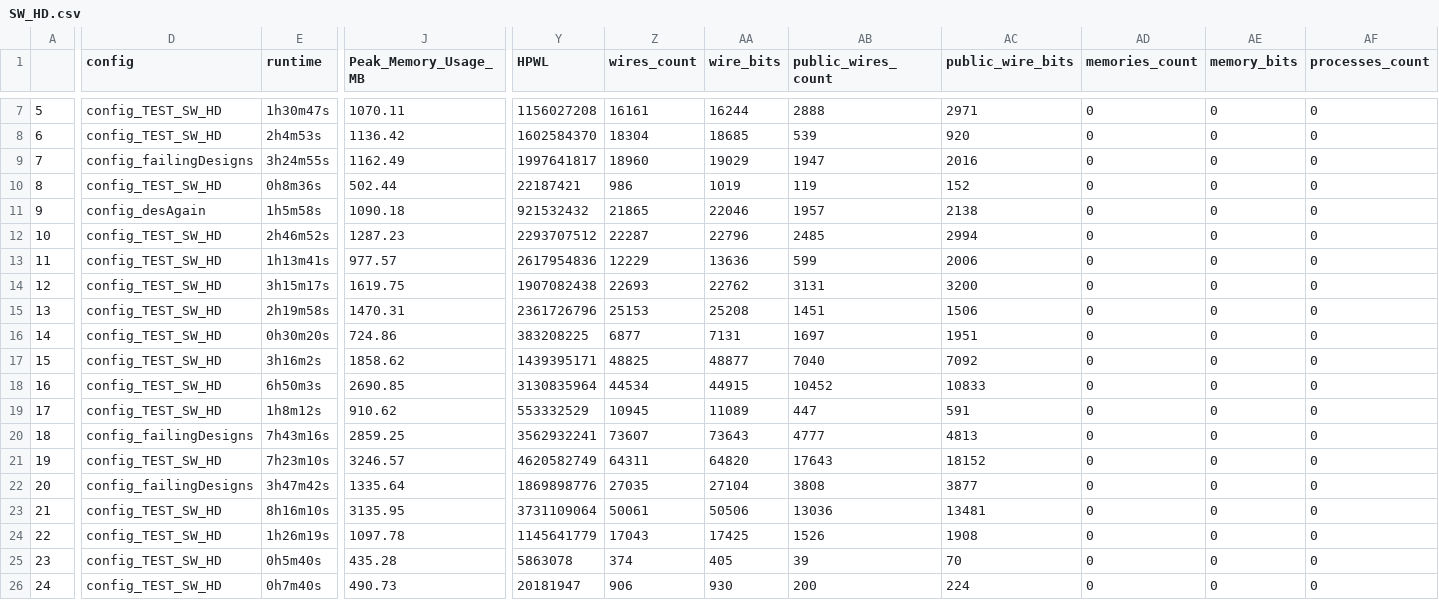
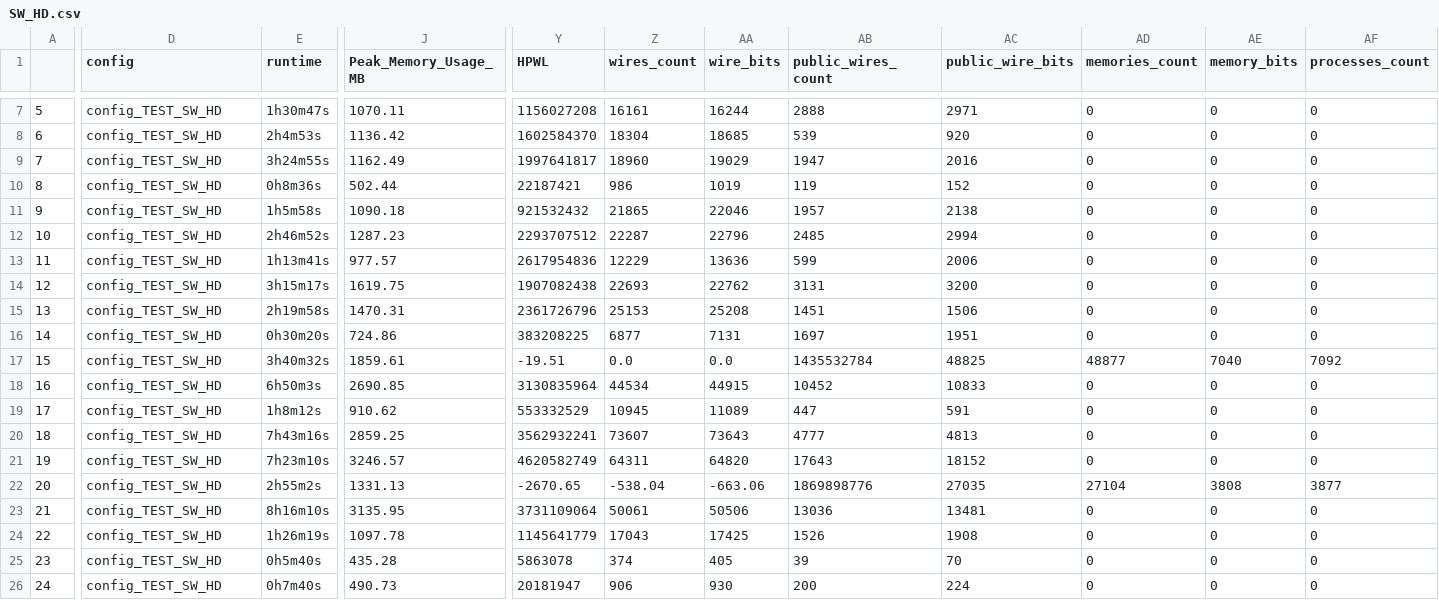
Before and after one commit to The-OpenROAD-Project/OpenLane, a CSV file: regression_results/benchmark_results/SW_HD.csv, drawn as a sheet; only a part is shown, gaps mark what is left out; the diff covers the shown part only; the diff names each change by its address in the sheet, - before the commit and + after, or states it on an @@ line.

Commit message:
SW_HD benchmark update (25th of Sept)

```diff
--- a/regression_results/benchmark_results/SW_HD.csv
+++ b/regression_results/benchmark_results/SW_HD.csv
-D9 (config): config_failingDesigns
+D9 (config): config_TEST_SW_HD
-D11 (config): config_desAgain
+D11 (config): config_TEST_SW_HD
-E17 (runtime): 3h16m2s
+E17 (runtime): 3h40m32s
-J17 (Peak_Memory_Usage_MB): 1858.62
+J17 (Peak_Memory_Usage_MB): 1859.61
-Y17 (HPWL): 1439395171
+Y17 (HPWL): -19.51
-Z17 (wires_count): 48825
+Z17 (wires_count): 0.0
-AA17 (wire_bits): 48877
+AA17 (wire_bits): 0.0
-AB17 (public_wires_count): 7040
+AB17 (public_wires_count): 1435532784
-AC17 (public_wire_bits): 7092
+AC17 (public_wire_bits): 48825
-AD17 (memories_count): 0
+AD17 (memories_count): 48877
-AE17 (memory_bits): 0
+AE17 (memory_bits): 7040
-AF17 (processes_count): 0
+AF17 (processes_count): 7092
-D20 (config): config_failingDesigns
+D20 (config): config_TEST_SW_HD
-D22 (config): config_failingDesigns
+D22 (config): config_TEST_SW_HD
-E22 (runtime): 3h47m42s
+E22 (runtime): 2h55m2s
-J22 (Peak_Memory_Usage_MB): 1335.64
+J22 (Peak_Memory_Usage_MB): 1331.13
-Y22 (HPWL): 1869898776
+Y22 (HPWL): -2670.65
-Z22 (wires_count): 27035
+Z22 (wires_count): -538.04
-AA22 (wire_bits): 27104
+AA22 (wire_bits): -663.06
-AB22 (public_wires_count): 3808
+AB22 (public_wires_count): 1869898776
-AC22 (public_wire_bits): 3877
+AC22 (public_wire_bits): 27035
-AD22 (memories_count): 0
+AD22 (memories_count): 27104
-AE22 (memory_bits): 0
+AE22 (memory_bits): 3808
-AF22 (processes_count): 0
+AF22 (processes_count): 3877
```
Also changed, not shown: 107 edited cells elsewhere in this file, 1 other file.
